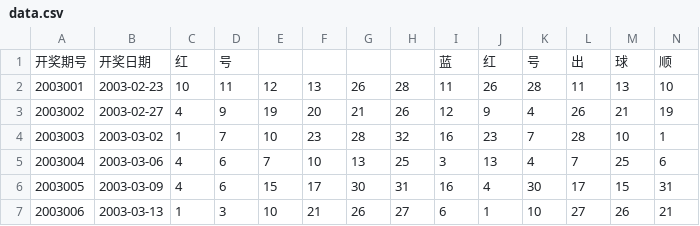
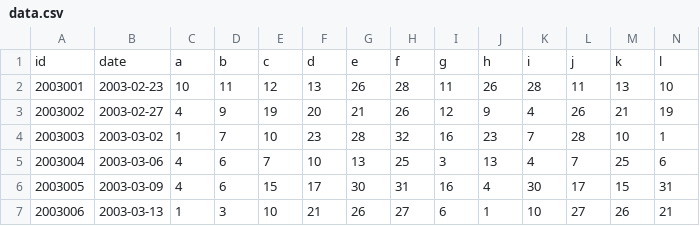
Before and after one commit to ayizhi/sklearnDemo_py, a CSV file: data/data.csv, drawn as a sheet; only a part is shown; removed rows and columns are numbered as before the commit, all else as after; rows hold the shown columns only; the diff names each change by its address in the sheet, - before the commit and + after, or states it on an @@ line.

```diff
--- a/data/data.csv
+++ b/data/data.csv
-row 1: 开奖期号 | 开奖日期 | 红 | 号 |  |  |  |  | 蓝 | 红 | 号 | 出 | 球 | 顺
+row 1: id | date | a | b | c | d | e | f | g | h | i | j | k | l
```
Also changed, not shown: 3 other files.
